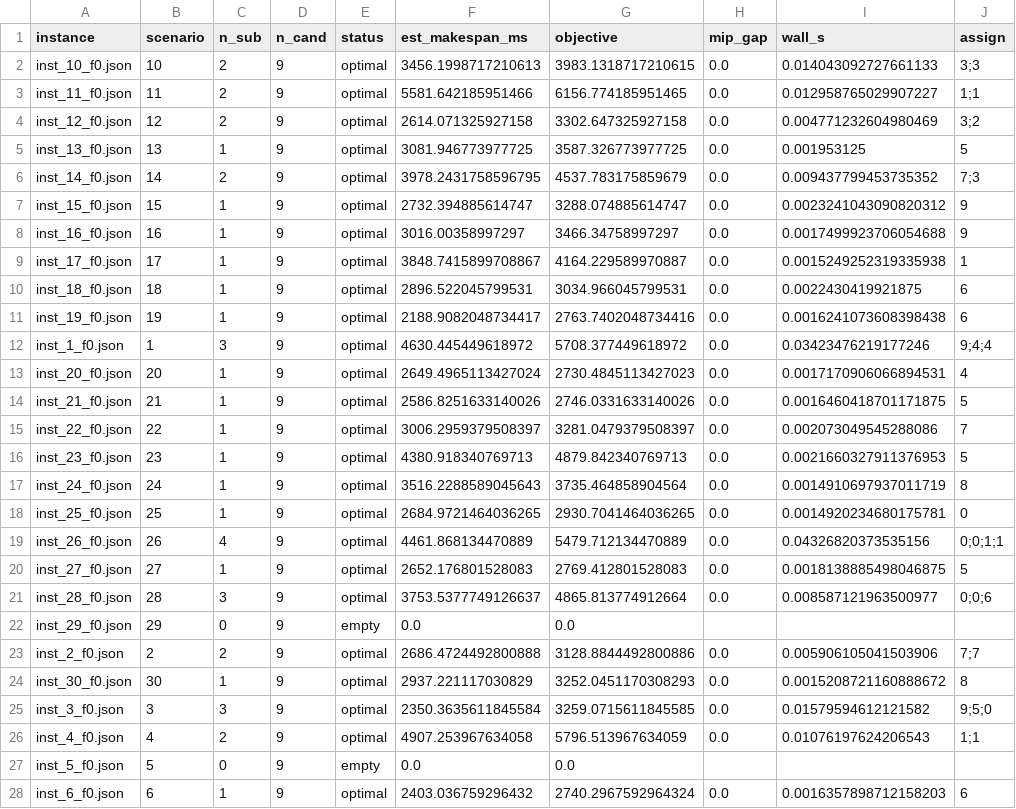
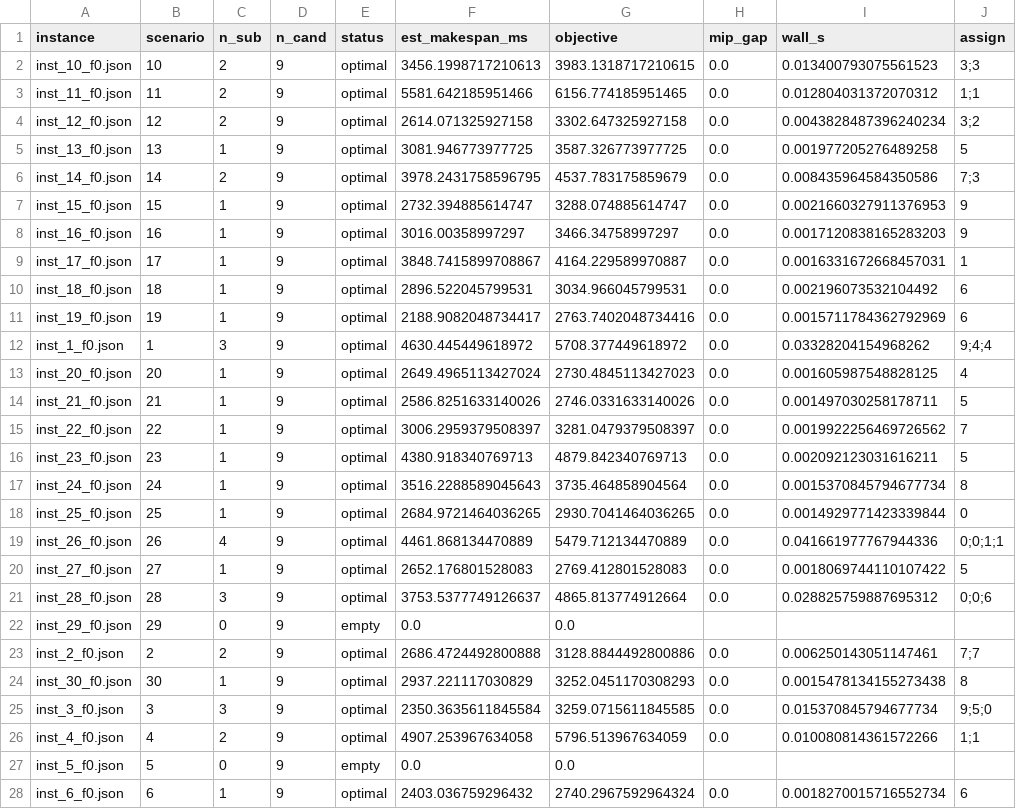
Before and after one commit to gayanigupta/dynamic-scheduling, a CSV file: milp_small.csv, drawn as a sheet; only a part is shown; the diff covers the shown part only.

```diff
--- a/milp_small.csv
+++ b/milp_small.csv
@@ -1,28 +1,28 @@
 instance,scenario,n_sub,n_cand,status,est_makespan_ms,objective,mip_gap,wall_s,assign
-inst_10_f0.json,10,2,9,optimal,3456.1998717210613,3983.1318717210615,0.0,0.014043092727661133,3;3
-inst_11_f0.json,11,2,9,optimal,5581.642185951466,6156.774185951465,0.0,0.012958765029907227,1;1
-inst_12_f0.json,12,2,9,optimal,2614.071325927158,3302.647325927158,0.0,0.004771232604980469,3;2
-inst_13_f0.json,13,1,9,optimal,3081.946773977725,3587.326773977725,0.0,0.001953125,5
-inst_14_f0.json,14,2,9,optimal,3978.2431758596795,4537.783175859679,0.0,0.009437799453735352,7;3
-inst_15_f0.json,15,1,9,optimal,2732.394885614747,3288.074885614747,0.0,0.0023241043090820312,9
-inst_16_f0.json,16,1,9,optimal,3016.00358997297,3466.34758997297,0.0,0.0017499923706054688,9
-inst_17_f0.json,17,1,9,optimal,3848.7415899708867,4164.229589970887,0.0,0.0015249252319335938,1
-inst_18_f0.json,18,1,9,optimal,2896.522045799531,3034.966045799531,0.0,0.0022430419921875,6
-inst_19_f0.json,19,1,9,optimal,2188.9082048734417,2763.7402048734416,0.0,0.0016241073608398438,6
-inst_1_f0.json,1,3,9,optimal,4630.445449618972,5708.377449618972,0.0,0.03423476219177246,9;4;4
-inst_20_f0.json,20,1,9,optimal,2649.4965113427024,2730.4845113427023,0.0,0.0017170906066894531,4
-inst_21_f0.json,21,1,9,optimal,2586.8251633140026,2746.0331633140026,0.0,0.0016460418701171875,5
-inst_22_f0.json,22,1,9,optimal,3006.2959379508397,3281.0479379508397,0.0,0.002073049545288086,7
-inst_23_f0.json,23,1,9,optimal,4380.918340769713,4879.842340769713,0.0,0.0021660327911376953,5
-inst_24_f0.json,24,1,9,optimal,3516.2288589045643,3735.464858904564,0.0,0.0014910697937011719,8
-inst_25_f0.json,25,1,9,optimal,2684.9721464036265,2930.7041464036265,0.0,0.0014920234680175781,0
-inst_26_f0.json,26,4,9,optimal,4461.868134470889,5479.712134470889,0.0,0.04326820373535156,0;0;1;1
-inst_27_f0.json,27,1,9,optimal,2652.176801528083,2769.412801528083,0.0,0.0018138885498046875,5
-inst_28_f0.json,28,3,9,optimal,3753.5377749126637,4865.813774912664,0.0,0.008587121963500977,0;0;6
+inst_10_f0.json,10,2,9,optimal,3456.1998717210613,3983.1318717210615,0.0,0.013400793075561523,3;3
+inst_11_f0.json,11,2,9,optimal,5581.642185951466,6156.774185951465,0.0,0.012804031372070312,1;1
+inst_12_f0.json,12,2,9,optimal,2614.071325927158,3302.647325927158,0.0,0.0043828487396240234,3;2
+inst_13_f0.json,13,1,9,optimal,3081.946773977725,3587.326773977725,0.0,0.001977205276489258,5
+inst_14_f0.json,14,2,9,optimal,3978.2431758596795,4537.783175859679,0.0,0.008435964584350586,7;3
+inst_15_f0.json,15,1,9,optimal,2732.394885614747,3288.074885614747,0.0,0.0021660327911376953,9
+inst_16_f0.json,16,1,9,optimal,3016.00358997297,3466.34758997297,0.0,0.0017120838165283203,9
+inst_17_f0.json,17,1,9,optimal,3848.7415899708867,4164.229589970887,0.0,0.0016331672668457031,1
+inst_18_f0.json,18,1,9,optimal,2896.522045799531,3034.966045799531,0.0,0.002196073532104492,6
+inst_19_f0.json,19,1,9,optimal,2188.9082048734417,2763.7402048734416,0.0,0.0015711784362792969,6
+inst_1_f0.json,1,3,9,optimal,4630.445449618972,5708.377449618972,0.0,0.03328204154968262,9;4;4
+inst_20_f0.json,20,1,9,optimal,2649.4965113427024,2730.4845113427023,0.0,0.001605987548828125,4
+inst_21_f0.json,21,1,9,optimal,2586.8251633140026,2746.0331633140026,0.0,0.001497030258178711,5
+inst_22_f0.json,22,1,9,optimal,3006.2959379508397,3281.0479379508397,0.0,0.0019922256469726562,7
+inst_23_f0.json,23,1,9,optimal,4380.918340769713,4879.842340769713,0.0,0.002092123031616211,5
+inst_24_f0.json,24,1,9,optimal,3516.2288589045643,3735.464858904564,0.0,0.0015370845794677734,8
+inst_25_f0.json,25,1,9,optimal,2684.9721464036265,2930.7041464036265,0.0,0.0014929771423339844,0
+inst_26_f0.json,26,4,9,optimal,4461.868134470889,5479.712134470889,0.0,0.041661977767944336,0;0;1;1
+inst_27_f0.json,27,1,9,optimal,2652.176801528083,2769.412801528083,0.0,0.0018069744110107422,5
+inst_28_f0.json,28,3,9,optimal,3753.5377749126637,4865.813774912664,0.0,0.028825759887695312,0;0;6
 inst_29_f0.json,29,0,9,empty,0.0,0.0,,,
-inst_2_f0.json,2,2,9,optimal,2686.4724492800888,3128.8844492800886,0.0,0.005906105041503906,7;7
-inst_30_f0.json,30,1,9,optimal,2937.221117030829,3252.0451170308293,0.0,0.0015208721160888672,8
-inst_3_f0.json,3,3,9,optimal,2350.3635611845584,3259.0715611845585,0.0,0.01579594612121582,9;5;0
-inst_4_f0.json,4,2,9,optimal,4907.253967634058,5796.513967634059,0.0,0.01076197624206543,1;1
+inst_2_f0.json,2,2,9,optimal,2686.4724492800888,3128.8844492800886,0.0,0.006250143051147461,7;7
+inst_30_f0.json,30,1,9,optimal,2937.221117030829,3252.0451170308293,0.0,0.0015478134155273438,8
+inst_3_f0.json,3,3,9,optimal,2350.3635611845584,3259.0715611845585,0.0,0.015370845794677734,9;5;0
+inst_4_f0.json,4,2,9,optimal,4907.253967634058,5796.513967634059,0.0,0.010080814361572266,1;1
 inst_5_f0.json,5,0,9,empty,0.0,0.0,,,
-inst_6_f0.json,6,1,9,optimal,2403.036759296432,2740.2967592964324,0.0,0.0016357898712158203,6
+inst_6_f0.json,6,1,9,optimal,2403.036759296432,2740.2967592964324,0.0,0.0018270015716552734,6
```
Also changed, not shown: 3 edited cells elsewhere in this file, results_heavy.csv, results_multifail.csv, 18 other files.
